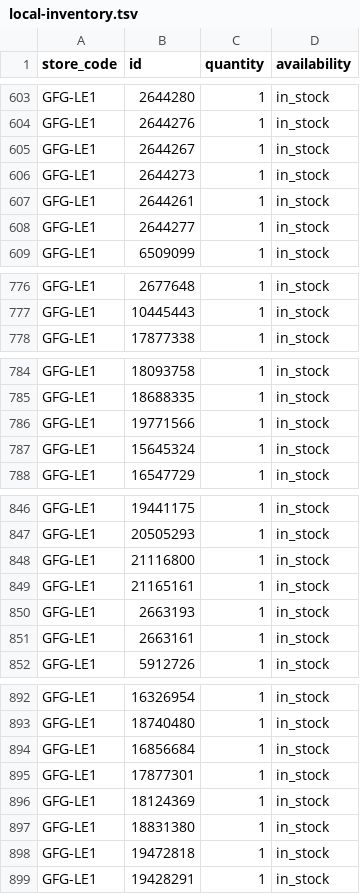
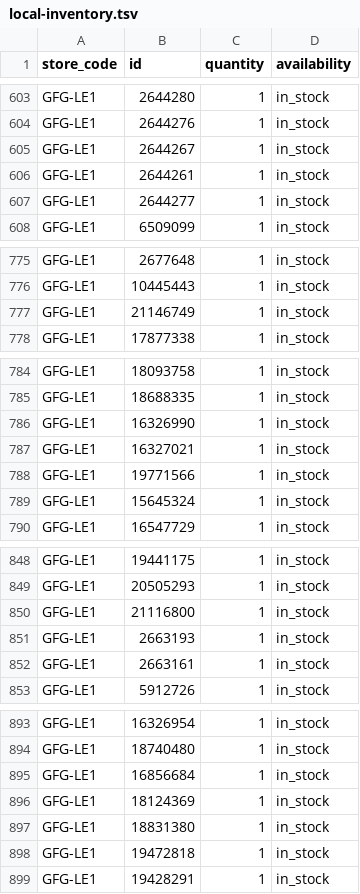
Before and after one commit to Geekmagic1983/gfg-local-inventory, a TSV file: docs/local-inventory.tsv, drawn as a sheet; only a part is shown, gaps mark what is left out; removed rows and columns are numbered as before the commit, all else as after; the diff covers the shown part only; the diff names each change by its address in the sheet, - before the commit and + after, or states it on an @@ line.

```diff
--- a/docs/local-inventory.tsv
+++ b/docs/local-inventory.tsv
-row 606: GFG-LE1 | 2644273 | 1 | in_stock
+row 777: GFG-LE1 | 21146749 | 1 | in_stock
+row 786: GFG-LE1 | 16326990 | 1 | in_stock
+row 787: GFG-LE1 | 16327021 | 1 | in_stock
-row 849: GFG-LE1 | 21165161 | 1 | in_stock
-row 895: GFG-LE1 | 17877301 | 1 | in_stock
```
Also changed, not shown: 2 removed rows elsewhere in this file.
